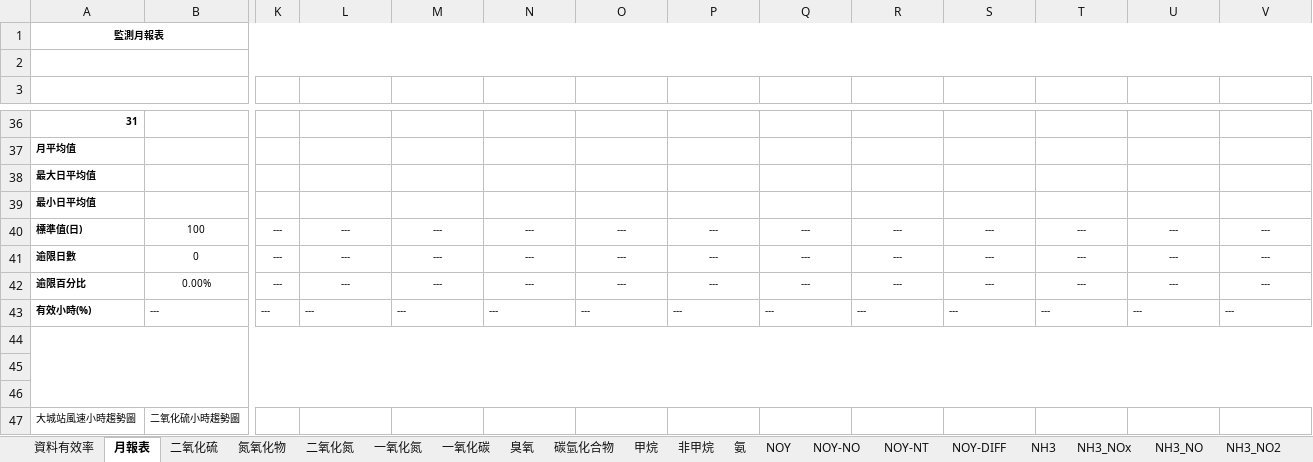
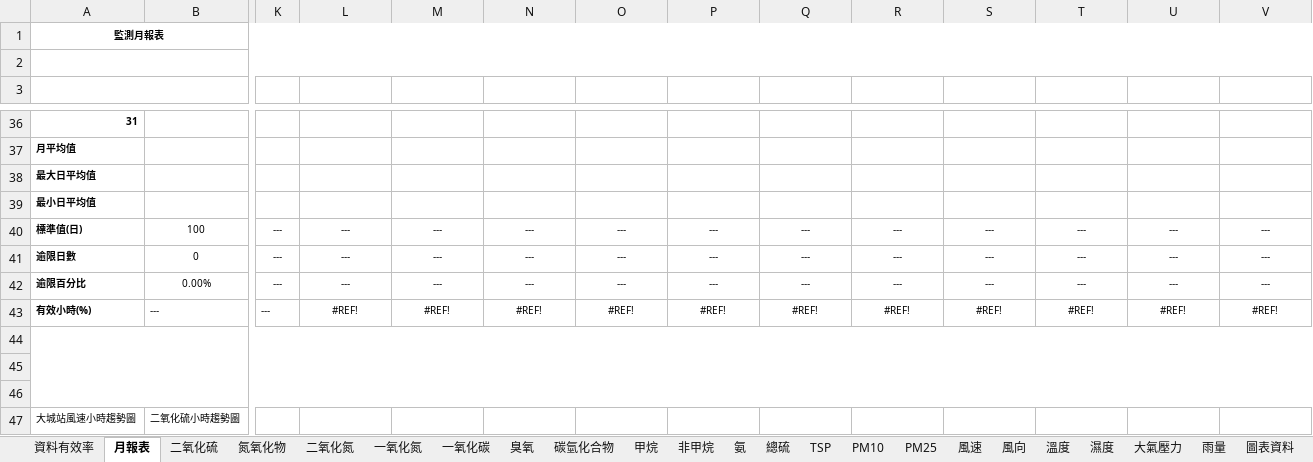
Before and after one commit to karateboy/EPA2, an Excel workbook: report_template/monthly_report.xlsx, sheet 月報表, drawn as a sheet; only a part is shown, gaps mark what is left out; values as stored, in another font and other column widths than the file's, no borders; charts and pictures not drawn; the diff names each change by its address in the sheet, - before the commit and + after, or states it on an @@ line.

```diff
--- a/report_template/monthly_report.xlsx (sheet 月報表)
+++ b/report_template/monthly_report.xlsx (sheet 月報表)
-sheet tab: NOY
-sheet tab: NOY-NO
-sheet tab: NOY-NT
-sheet tab: NOY-DIFF
-sheet tab: NH3
-sheet tab: NH3_NOx
-sheet tab: NH3_NO
-sheet tab: NH3_NO2
-L43: ---
+L43: #REF!
-L43:V43 alignment: left
+L43:V43 alignment: center
-M43: ---
+M43: #REF!
-N43: ---
+N43: #REF!
-O43: ---
+O43: #REF!
-P43: ---
+P43: #REF!
-Q43: ---
+Q43: #REF!
-R43: ---
+R43: #REF!
-S43: ---
+S43: #REF!
-T43: ---
+T43: #REF!
-U43: ---
+U43: #REF!
-V43: ---
+V43: #REF!
```
Also changed, not shown: sheet 資料有效率, sheet 圖表資料, other sheet tabs, formulas that keep their value, charts or pictures, report_template/all_daily_report.xlsx, 15 other files.
